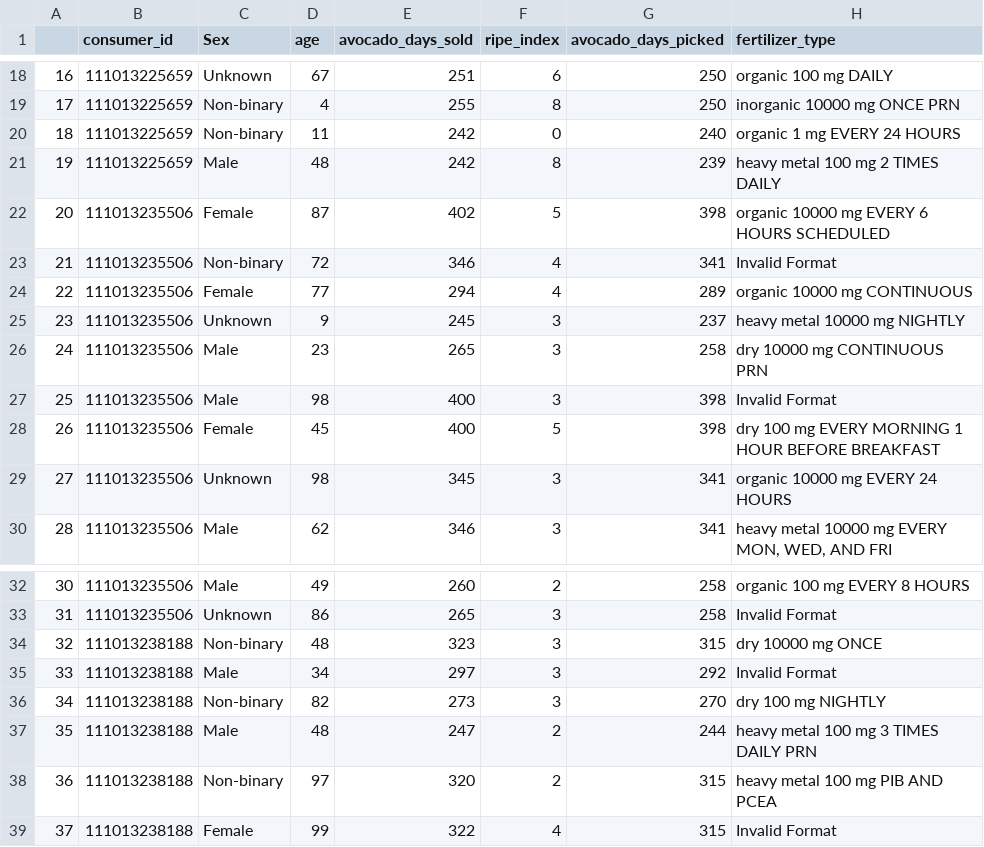
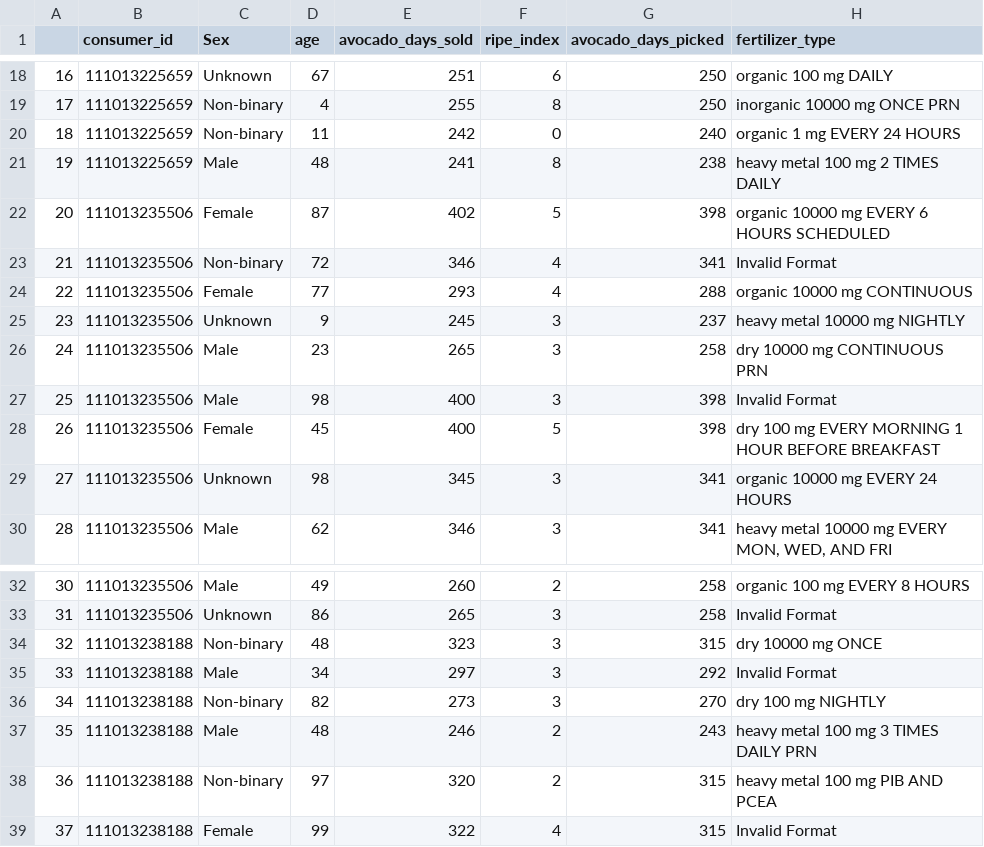
Before and after one commit to susankorgen/de-practice, a CSV file: resource/expected_output.csv, drawn as a sheet; only a part is shown, gaps mark what is left out; the diff covers the shown part only.

```diff
--- a/resource/expected_output.csv
+++ b/resource/expected_output.csv
@@ -20,6 +20,6 @@
 18|111013225659|Non-binary|11|242|0|240|organic 1 mg EVERY 24 HOURS
-19|111013225659|Male|48|242|8|239|heavy metal 100 mg 2 TIMES DAILY
+19|111013225659|Male|48|241|8|238|heavy metal 100 mg 2 TIMES DAILY
 20|111013235506|Female|87|402|5|398|organic 10000 mg EVERY 6 HOURS SCHEDULED
 21|111013235506|Non-binary|72|346|4|341|Invalid Format
-22|111013235506|Female|77|294|4|289|organic 10000 mg CONTINUOUS
+22|111013235506|Female|77|293|4|288|organic 10000 mg CONTINUOUS
 23|111013235506|Unknown|9|245|3|237|heavy metal 10000 mg NIGHTLY
@@ -36,3 +36,3 @@
 34|111013238188|Non-binary|82|273|3|270|dry 100 mg NIGHTLY
-35|111013238188|Male|48|247|2|244|heavy metal 100 mg 3 TIMES DAILY PRN
+35|111013238188|Male|48|246|2|243|heavy metal 100 mg 3 TIMES DAILY PRN
 36|111013238188|Non-binary|97|320|2|315|heavy metal 100 mg PIB AND PCEA
```
Also changed, not shown: 24 edited cells elsewhere in this file, 1 other file.
